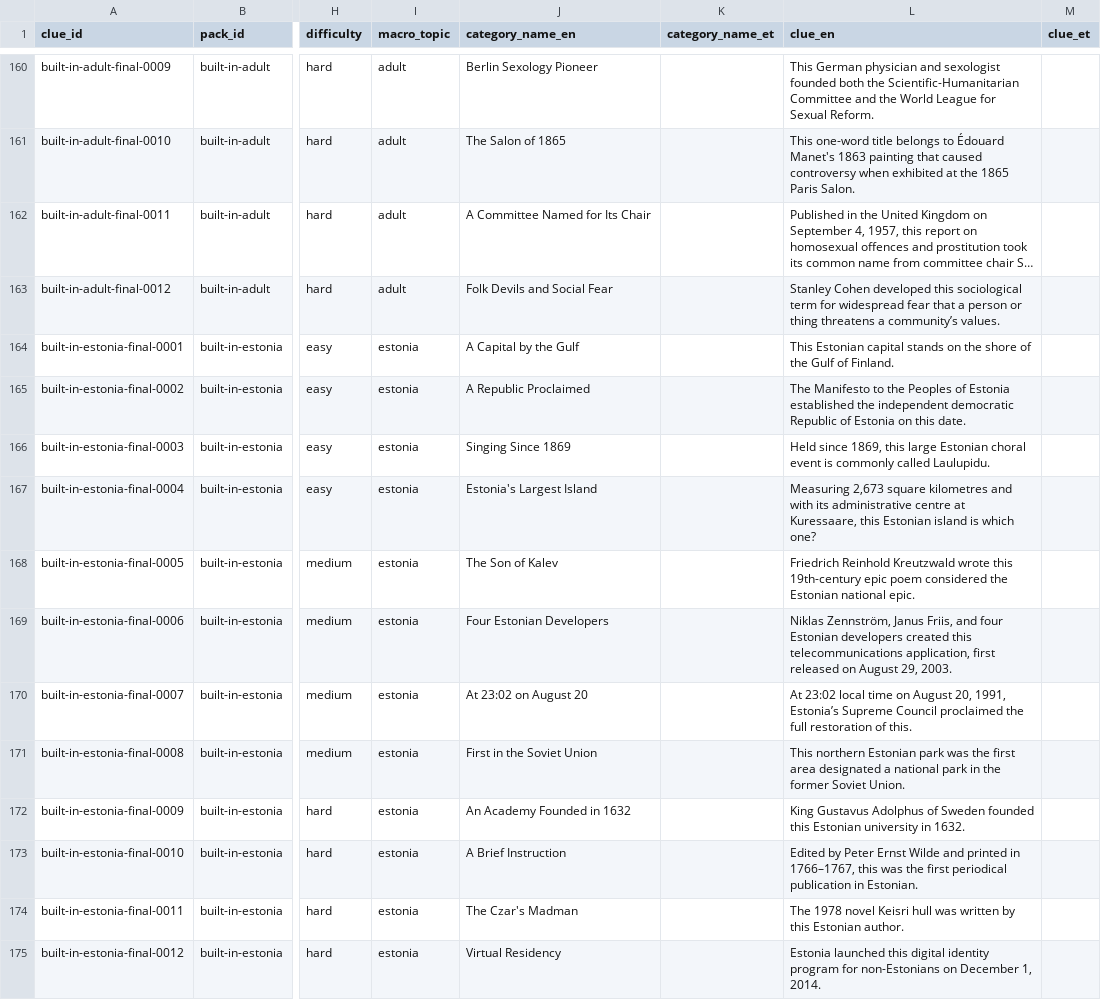
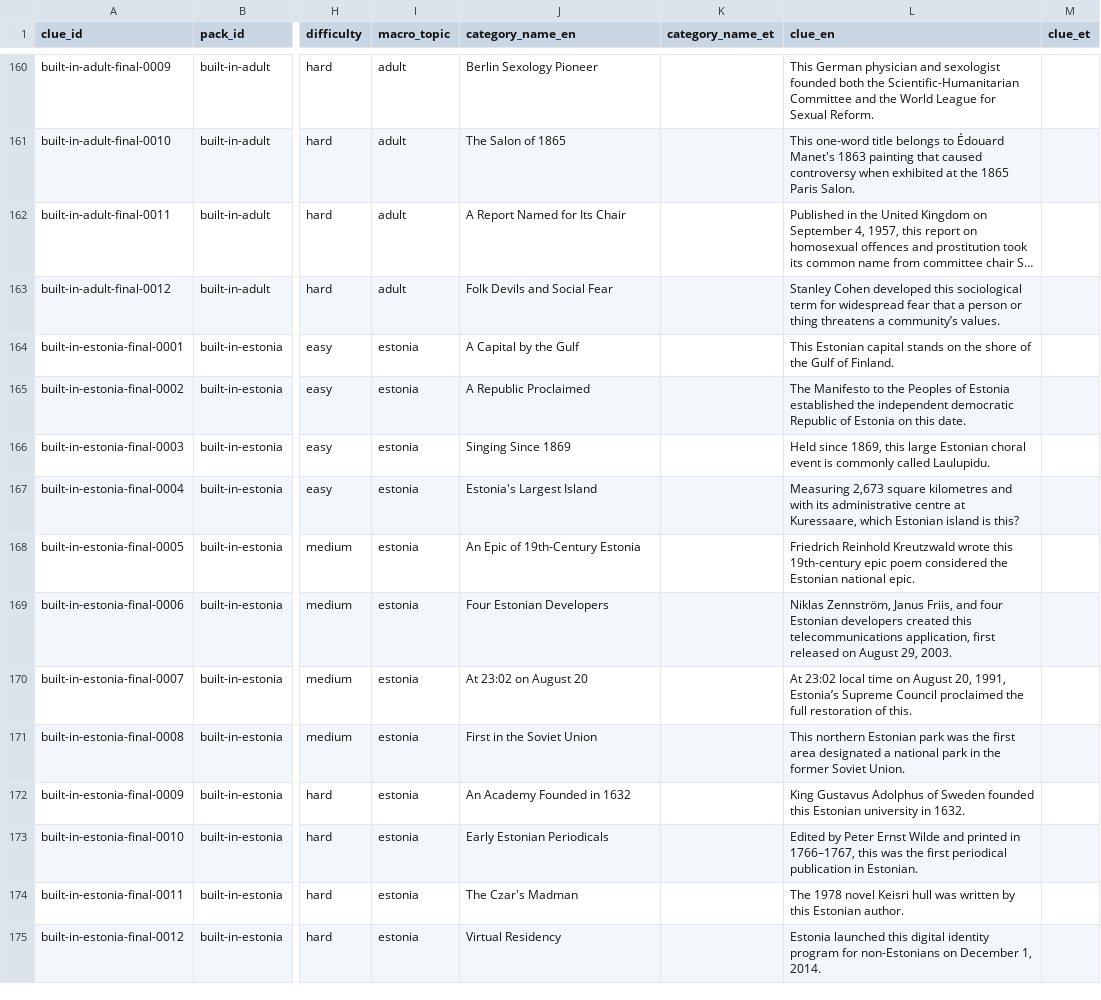
Before and after one commit to KristjanKruusRIA/Quiz-Stage, a CSV file: content/authored/13-finals.csv, drawn as a sheet; only a part is shown, gaps mark what is left out; long unchanged cells end in …; the diff names each change by its address in the sheet, - before the commit and + after, or states it on an @@ line.

```diff
--- a/content/authored/13-finals.csv
+++ b/content/authored/13-finals.csv
-J162 (category_name_en): A Committee Named for Its Chair
+J162 (category_name_en): A Report Named for Its Chair
-L167 (clue_en): …at Kuressaare, this Estonian island is which one?
+L167 (clue_en): …at Kuressaare, which Estonian island is this?
-J168 (category_name_en): The Son of Kalev
+J168 (category_name_en): An Epic of 19th-Century Estonia
-J173 (category_name_en): A Brief Instruction
+J173 (category_name_en): Early Estonian Periodicals
```
Also changed, not shown: content/generated/13-finals.en-et.csv, 2 other files.
